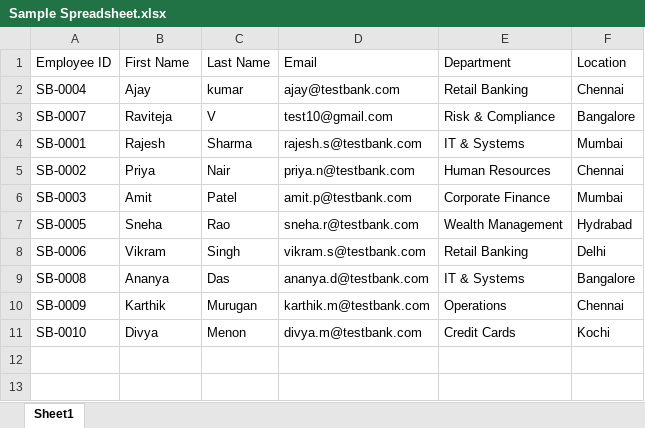
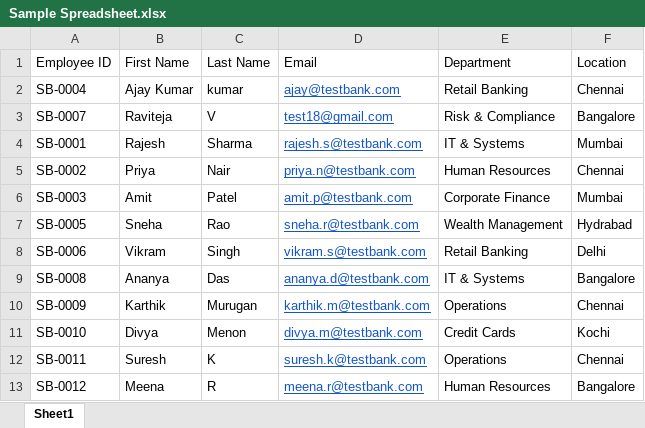
Before and after one commit to mathesh-gdev/import-data-using-transform-maps-spreadsheet, an Excel workbook: dataset/Sample Spreadsheet.xlsx, sheet Sheet1, drawn as a sheet; values as stored, in another font and other column widths than the file's, no borders; charts and pictures not drawn; the diff names each change by its address in the sheet, - before the commit and + after, or states it on an @@ line.

Commit message:
feat(milestone-3): complete coalesce logic, delta dataset, and docs
- update README.md to document milestone 3 at 67% progress

- add verification screenshots for coalesce configuration and delta transform

- update dataset with modified and inserted employee records

- update screenshot inventory in .gitkeep

```diff
--- a/dataset/Sample Spreadsheet.xlsx (sheet Sheet1)
+++ b/dataset/Sample Spreadsheet.xlsx (sheet Sheet1)
-B2 (First Name): Ajay
+B2 (First Name): Ajay Kumar
@@ D2:D11 underline: off → on, text colour: black → #1155CC @@
-D3 (Email): test10@gmail.com
+D3 (Email): test18@gmail.com
+row 12: SB-0011 | Suresh | K | suresh.k@testbank.com | Operations | Chennai
+row 13: SB-0012 | Meena | R | meena.r@testbank.com | Human Resources | Bangalore
```
Also changed, not shown: charts or pictures, 7 other files.
